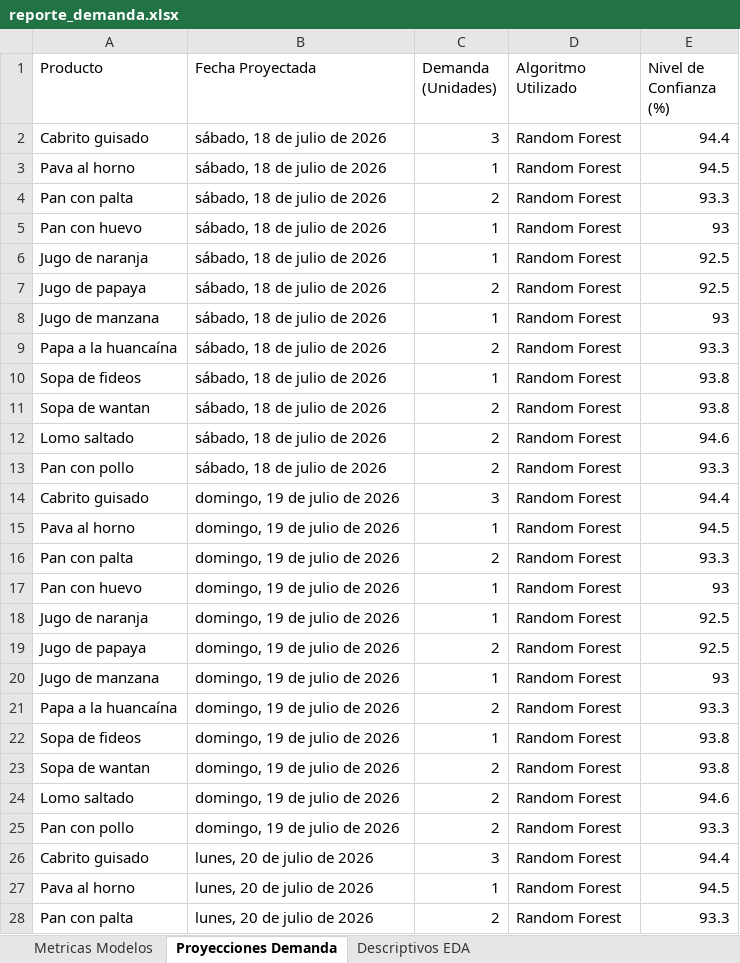
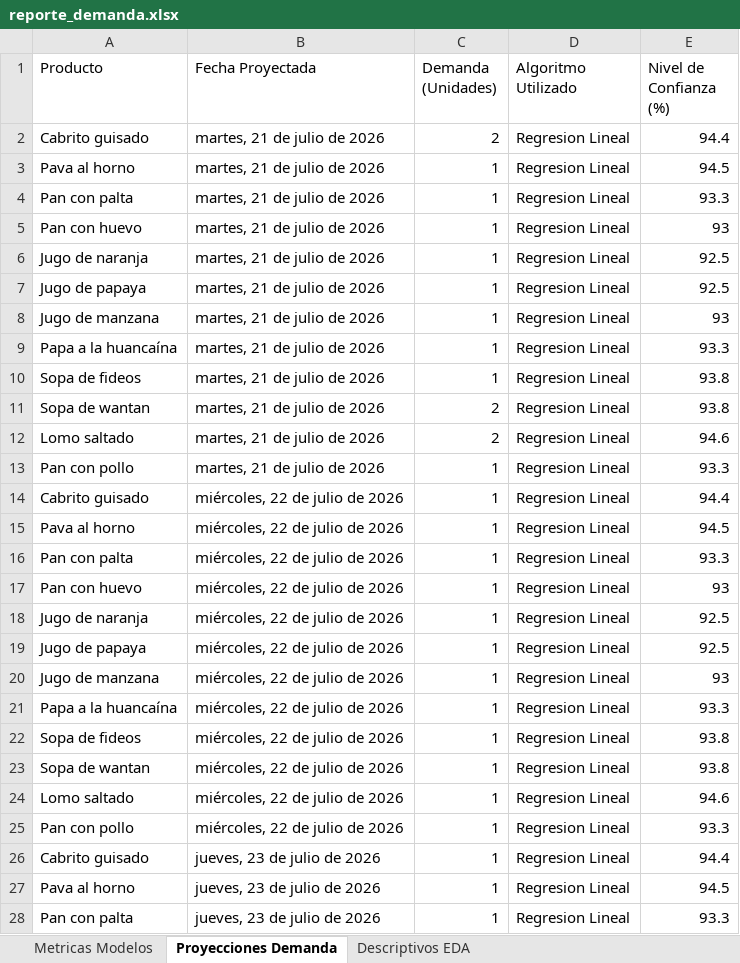
Before and after one commit to RGiancarloc/sistema-los-patos, an Excel workbook: backend/static/reporte_demanda.xlsx, sheet Proyecciones Demanda, drawn as a sheet; only a part is shown; values as stored, in another font and other column widths than the file's, no borders; the diff covers the shown part only; the diff names each change by its address in the sheet, - before the commit and + after, or states it on an @@ line.

```diff
--- a/backend/static/reporte_demanda.xlsx (sheet Proyecciones Demanda)
+++ b/backend/static/reporte_demanda.xlsx (sheet Proyecciones Demanda)
-B2:B13 (Fecha Proyectada): sábado, 18 de julio de 2026
+B2:B13 (Fecha Proyectada): martes, 21 de julio de 2026
-C2 (Demanda (Unidades)): 3
+C2 (Demanda (Unidades)): 2
-D2:D28 (Algoritmo Utilizado): Random Forest
+D2:D28 (Algoritmo Utilizado): Regresion Lineal
-C4 (Demanda (Unidades)): 2
+C4 (Demanda (Unidades)): 1
-C7 (Demanda (Unidades)): 2
+C7 (Demanda (Unidades)): 1
-C9 (Demanda (Unidades)): 2
+C9 (Demanda (Unidades)): 1
-C13 (Demanda (Unidades)): 2
+C13 (Demanda (Unidades)): 1
-B14:B25 (Fecha Proyectada): domingo, 19 de julio de 2026
+B14:B25 (Fecha Proyectada): miércoles, 22 de julio de 2026
-C14 (Demanda (Unidades)): 3
+C14 (Demanda (Unidades)): 1
-C16 (Demanda (Unidades)): 2
+C16 (Demanda (Unidades)): 1
-C19 (Demanda (Unidades)): 2
+C19 (Demanda (Unidades)): 1
-C21 (Demanda (Unidades)): 2
+C21 (Demanda (Unidades)): 1
-C23:C25 (Demanda (Unidades)): 2
+C23:C25 (Demanda (Unidades)): 1
-B26:B28 (Fecha Proyectada): lunes, 20 de julio de 2026
+B26:B28 (Fecha Proyectada): jueves, 23 de julio de 2026
-C26 (Demanda (Unidades)): 3
+C26 (Demanda (Unidades)): 1
-C28 (Demanda (Unidades)): 2
+C28 (Demanda (Unidades)): 1
```
Also changed, not shown: 145 edited cells elsewhere in this sheet, sheet Metricas Modelos, sheet Descriptivos EDA, 24 other files.
